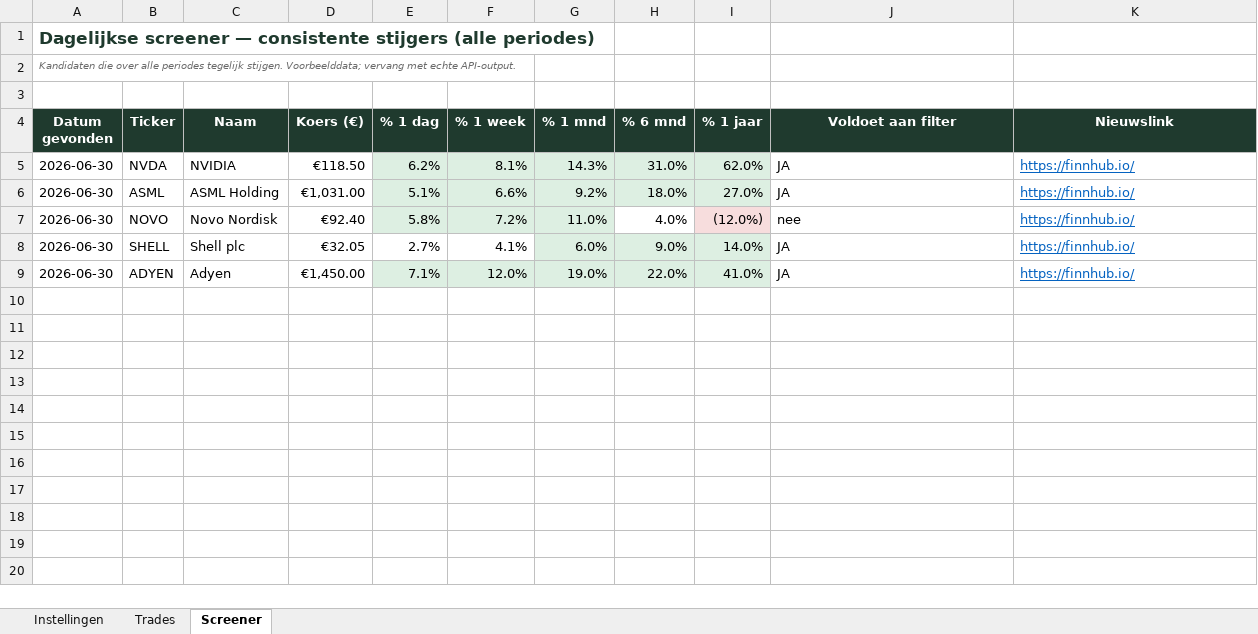
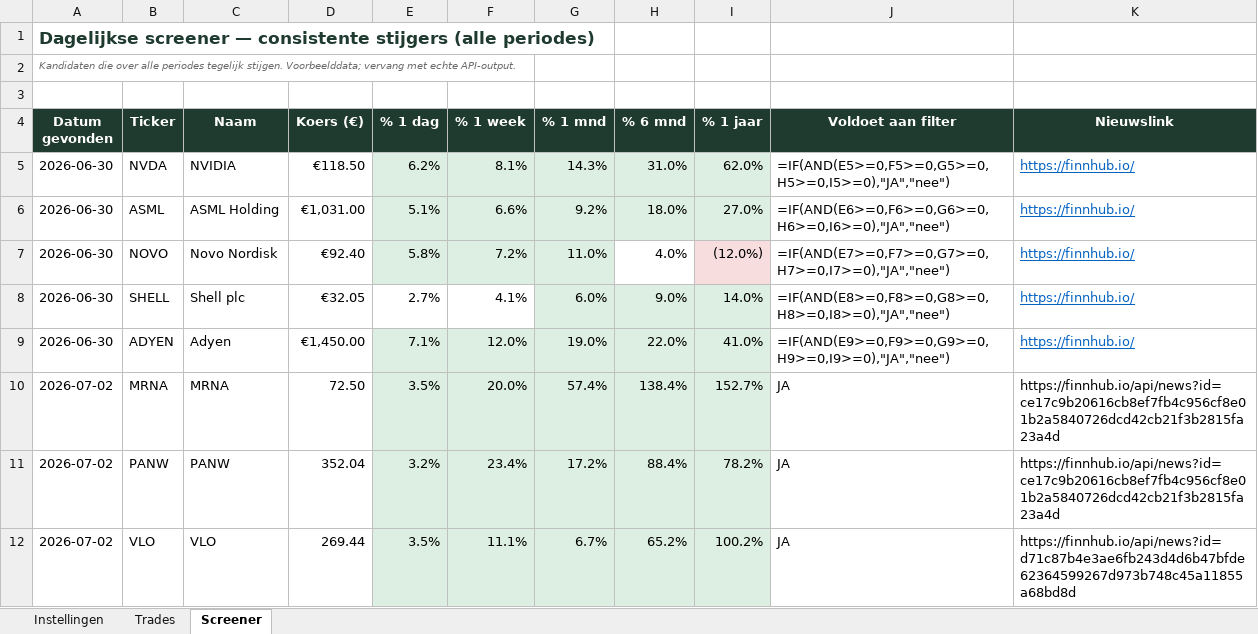
Before and after one commit to ignazio090/momentum-screener, an Excel workbook: beleggen_tracker.xlsx, sheet Screener, drawn as a sheet; only a part is shown; values as stored, in another font and other column widths than the file's, no borders; formulas without a stored value are shown as written; the diff covers the shown part only; the diff names each change by its address in the sheet, - before the commit and + after, or states it on an @@ line.

```diff
--- a/beleggen_tracker.xlsx (sheet Screener)
+++ b/beleggen_tracker.xlsx (sheet Screener)
-J5 (Voldoet aan filter): JA
+J5 (Voldoet aan filter): =IF(AND(E5>=0,F5>=0,G5>=0,H5>=0,I5>=0),"JA","nee")
-J6 (Voldoet aan filter): JA
+J6 (Voldoet aan filter): =IF(AND(E6>=0,F6>=0,G6>=0,H6>=0,I6>=0),"JA","nee")
-J7 (Voldoet aan filter): nee
+J7 (Voldoet aan filter): =IF(AND(E7>=0,F7>=0,G7>=0,H7>=0,I7>=0),"JA","nee")
-J8 (Voldoet aan filter): JA
+J8 (Voldoet aan filter): =IF(AND(E8>=0,F8>=0,G8>=0,H8>=0,I8>=0),"JA","nee")
-J9 (Voldoet aan filter): JA
+J9 (Voldoet aan filter): =IF(AND(E9>=0,F9>=0,G9>=0,H9>=0,I9>=0),"JA","nee")
+row 10: 2026-07-02 | MRNA | MRNA | 72.50 | 3.5% | 20.0% | 57.4% | 138.4% | 152.7% | JA | https://finnhub.io/api/news?id=ce17c9b20616cb8ef7fb4c956cf8e01b2a5840726dcd42cb21f3b2815fa23a4d
+row 11: 2026-07-02 | PANW | PANW | 352.04 | 3.2% | 23.4% | 17.2% | 88.4% | 78.2% | JA | https://finnhub.io/api/news?id=ce17c9b20616cb8ef7fb4c956cf8e01b2a5840726dcd42cb21f3b2815fa23a4d
+row 12: 2026-07-02 | VLO | VLO | 269.44 | 3.5% | 11.1% | 6.7% | 65.2% | 100.2% | JA | https://finnhub.io/api/news?id=d71c87b4e3ae6fb243d4d6b47bfde62364599267d973b748c45a11855a68bd8d
```
Also changed, not shown: 40 added rows elsewhere in this sheet, sheet Trades, formulas that keep their value, 2 other files.
